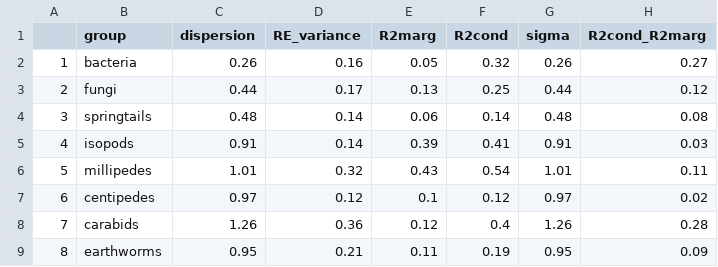
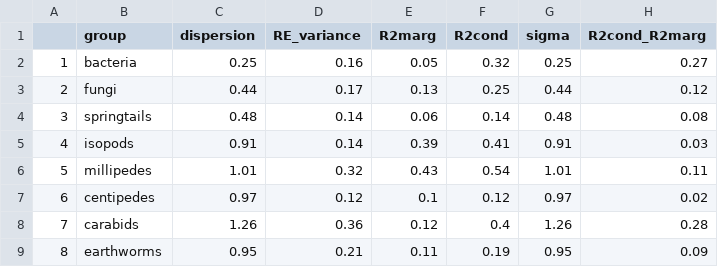
Before and after one commit to MLieke/soil-biodiversity-food-forests, a CSV file: Output_tables/H2.modeloutput_D1.csv, drawn as a sheet.

```diff
--- a/Output_tables/H2.modeloutput_D1.csv
+++ b/Output_tables/H2.modeloutput_D1.csv
@@ -1,3 +1,3 @@
 "","group","dispersion","RE_variance","R2marg","R2cond","sigma","R2cond_R2marg"
-"1","bacteria",0.26,0.16,0.05,0.32,0.26,0.27
+"1","bacteria",0.25,0.16,0.05,0.32,0.25,0.27
 "2","fungi",0.44,0.17,0.13,0.25,0.44,0.12
```
Also changed, not shown: Output_tables/H2.modeloutput_D0.csv, Output_tables/H2.ratios_D0.csv, 6 other files.
